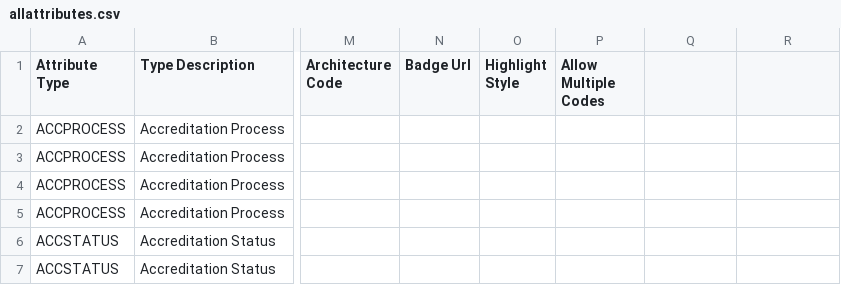
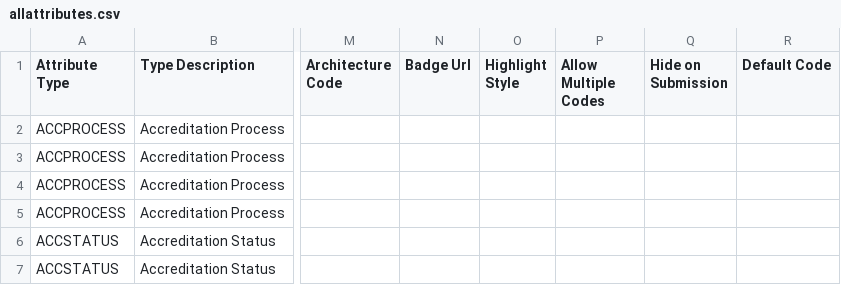
Before and after one commit to spoonsite/SPOON, a CSV file: server/openstorefront/openstorefront-web/src/main/resources/data/attribute/allattributes.csv, drawn as a sheet; only a part is shown, gaps mark what is left out; the diff names each change by its address in the sheet, - before the commit and + after, or states it on an @@ line.

Commit message:
STORE-106 Asset submission form Added extra attribute information for the submission form

```diff
--- a/server/openstorefront/openstorefront-web/src/main/resources/data/attribute/allattributes.csv
+++ b/server/openstorefront/openstorefront-web/src/main/resources/data/attribute/allattributes.csv
-Q1: (empty)
+Q1: Hide on Submission
-R1: (empty)
+R1: Default Code
```
Also changed, not shown: 13 other files.
